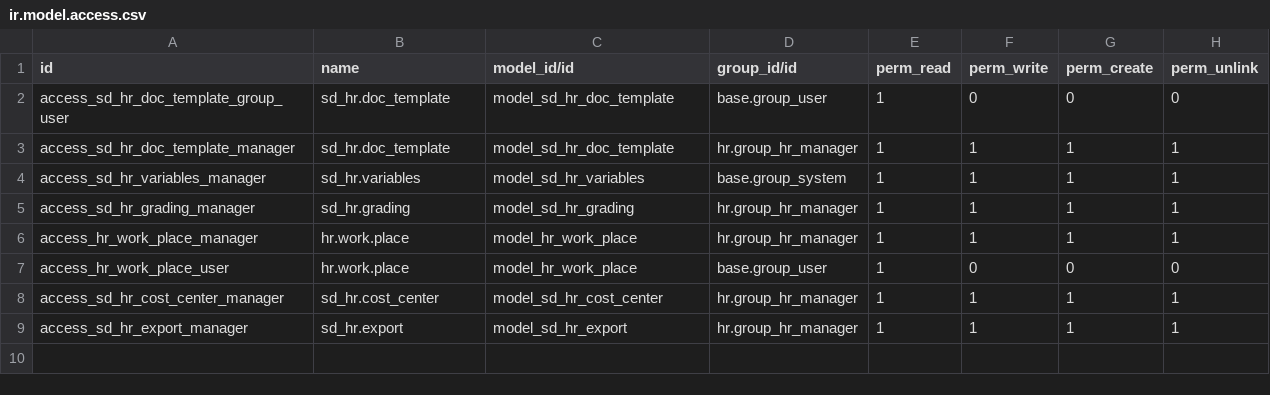
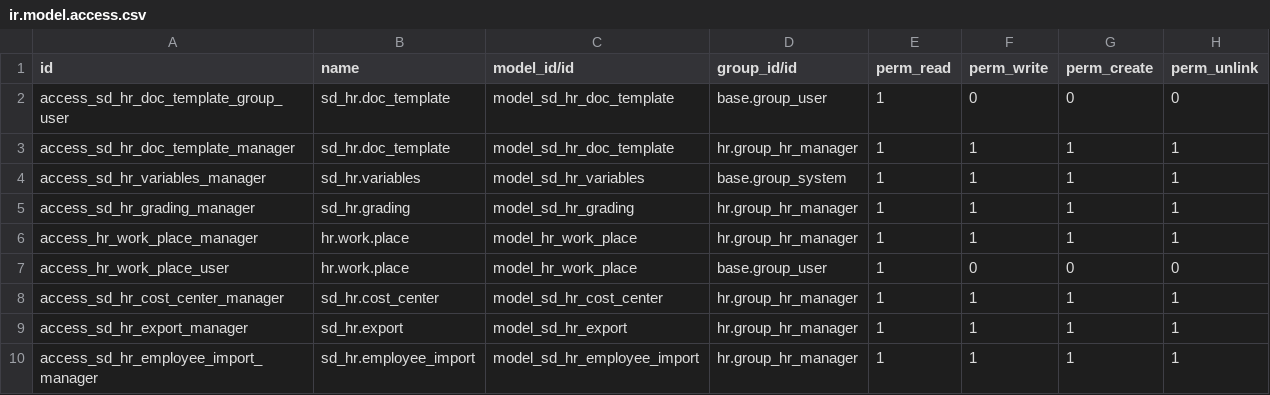
Before and after one commit to giladoo/sd_hr, a CSV file: security/ir.model.access.csv, drawn as a sheet; the diff names each change by its address in the sheet, - before the commit and + after, or states it on an @@ line.

```diff
--- a/security/ir.model.access.csv
+++ b/security/ir.model.access.csv
+row 10: access_sd_hr_employee_import_manager | sd_hr.employee_import | model_sd_hr_employee_import | hr.group_hr_manager | 1 | 1 | 1 | 1
```
Also changed, not shown: 4 other files.
